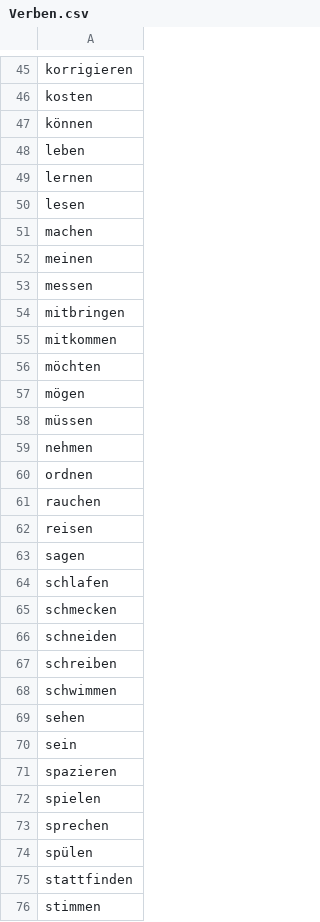
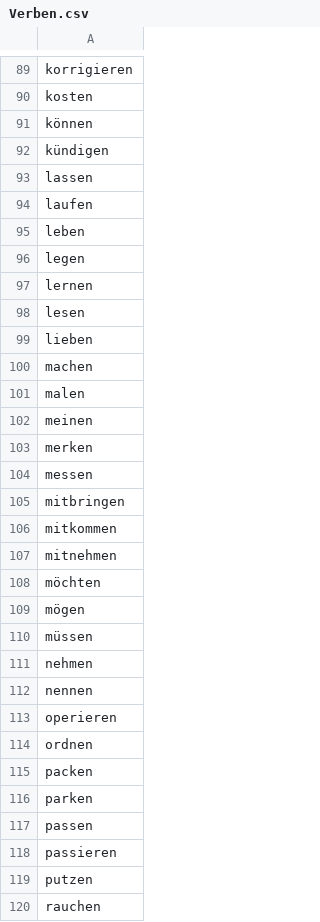
Before and after one commit to Bonifacio2/german-cefr-data, a CSV file: Wörter/A1/Verben.csv, drawn as a sheet; only a part is shown, gaps mark what is left out; the shorter side is filled out with more unchanged rows; the diff covers the shown part only.

```diff
--- a/Wörter/A1/Verben.csv
+++ b/Wörter/A1/Verben.csv
@@ -47,7 +91,14 @@ kosten
 können
+kündigen
+lassen
+laufen
 leben
+legen
 lernen
 lesen
+lieben
 machen
+malen
 meinen
+merken
 messen
@@ -55,2 +106,3 @@ mitbringen
 mitkommen
+mitnehmen
 möchten
@@ -59,3 +111,10 @@ müssen
 nehmen
+nennen
+operieren
 ordnen
+packen
+parken
+passen
+passieren
+putzen
 rauchen
```
Also changed, not shown: 76 added rows elsewhere in this file.
